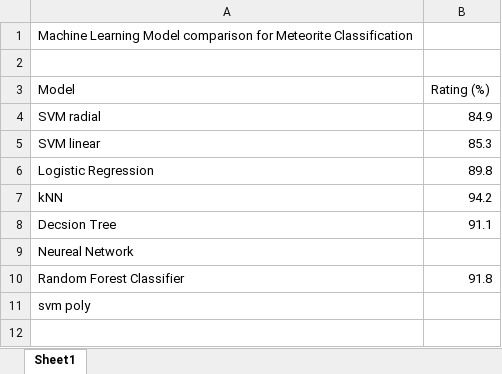
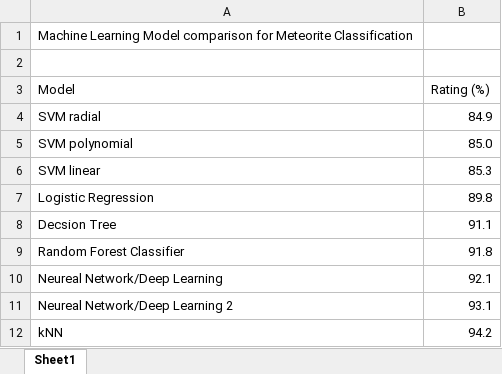
Before and after one commit to dianess/meteorite-classification, an Excel workbook: MachineLearningModelRatings.xlsx, sheet Sheet1, drawn as a sheet; values as stored, in another font and other column widths than the file's, no borders; charts and pictures not drawn; removed rows and columns are numbered as before the commit, all else as after; the diff names each change by its address in the sheet, - before the commit and + after, or states it on an @@ line.

Commit message:
added DeepLearning, SVM poly

```diff
--- a/MachineLearningModelRatings.xlsx (sheet Sheet1)
+++ b/MachineLearningModelRatings.xlsx (sheet Sheet1)
+row 5: SVM polynomial | 85.0
@@ row 10 moved to row 9: Random Forest Classifier @@
+row 10: Neureal Network/Deep Learning | 92.1
+row 11: Neureal Network/Deep Learning 2 | 93.1
-row 9: Neureal Network
-row 11: svm poly
```
Also changed, not shown: charts or pictures, 7 other files.
